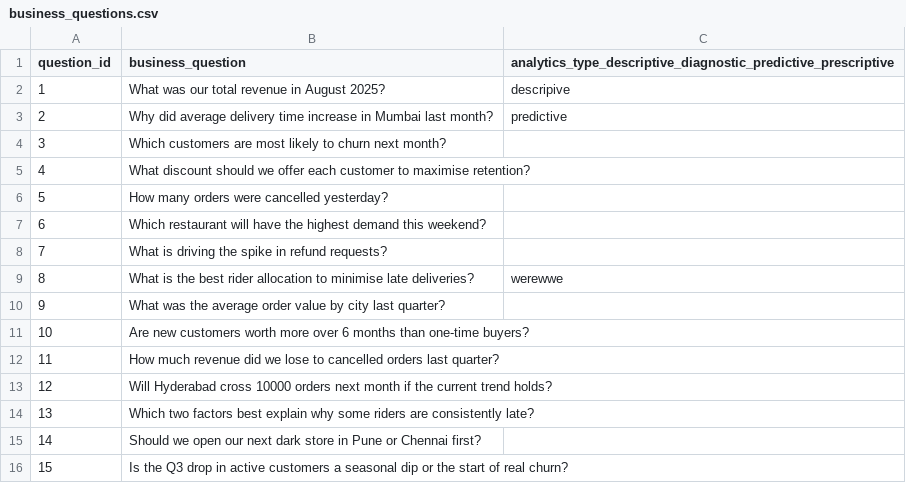
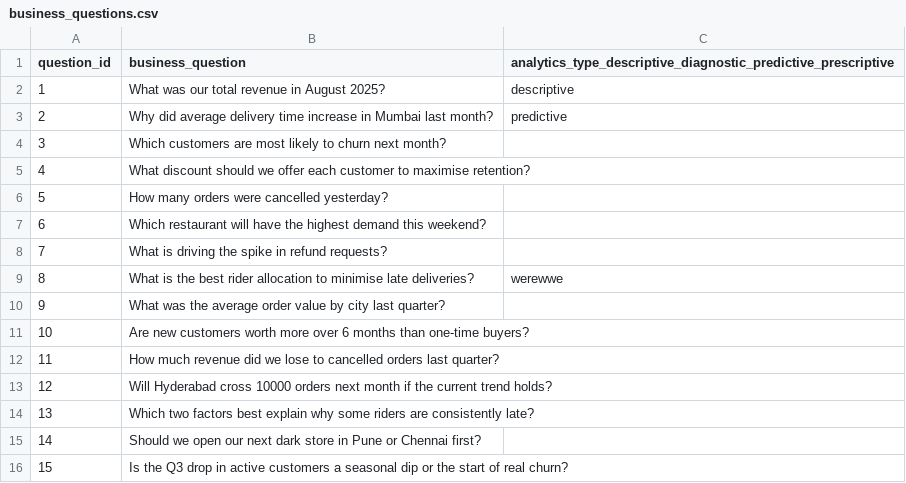
Before and after one commit to Pavani0821/student-repo, a CSV file: Day_02_Analytics_Types_and_Ethics/data/business_questions.csv, drawn as a sheet.

Commit message:
2 question answered

```diff
--- a/Day_02_Analytics_Types_and_Ethics/data/business_questions.csv
+++ b/Day_02_Analytics_Types_and_Ethics/data/business_questions.csv
@@ -1,3 +1,3 @@
 question_id,business_question,analytics_type_descriptive_diagnostic_predictive_prescriptive
-1,What was our total revenue in August 2025?,descripive
+1,What was our total revenue in August 2025?,descriptive
 2,Why did average delivery time increase in Mumbai last month?,predictive
```
